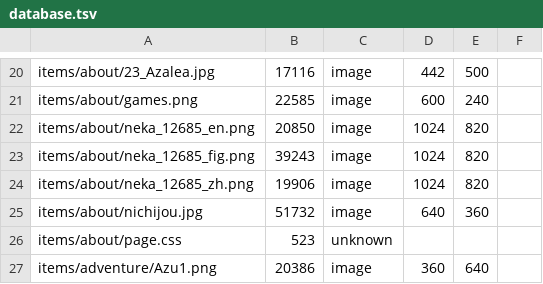
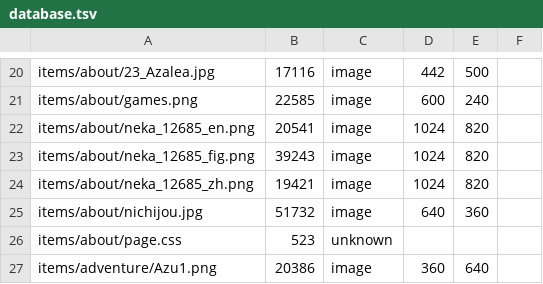
Before and after one commit to ayuusweetfish/caisse, a TSV file: misc/stat/database.tsv, drawn as a sheet; only a part is shown, gaps mark what is left out.

```diff
--- a/misc/stat/database.tsv
+++ b/misc/stat/database.tsv
@@ -21,5 +21,5 @@ items/about/23_Azalea.jpg	17116	image	442	500
 items/about/games.png	22585	image	600	240
-items/about/neka_12685_en.png	20850	image	1024	820
+items/about/neka_12685_en.png	20541	image	1024	820
 items/about/neka_12685_fig.png	39243	image	1024	820
-items/about/neka_12685_zh.png	19906	image	1024	820
+items/about/neka_12685_zh.png	19421	image	1024	820
 items/about/nichijou.jpg	51732	image	640	360
```
Also changed, not shown: 3 other files.
